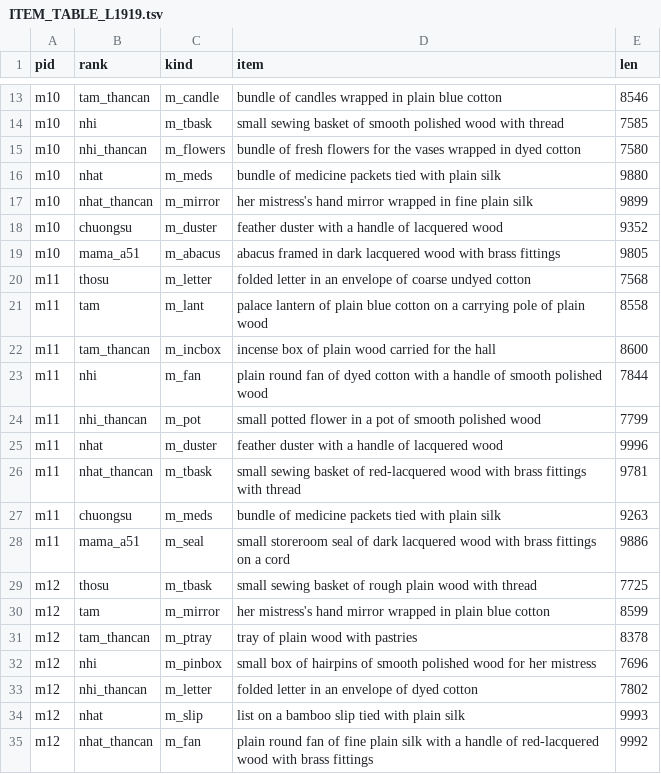
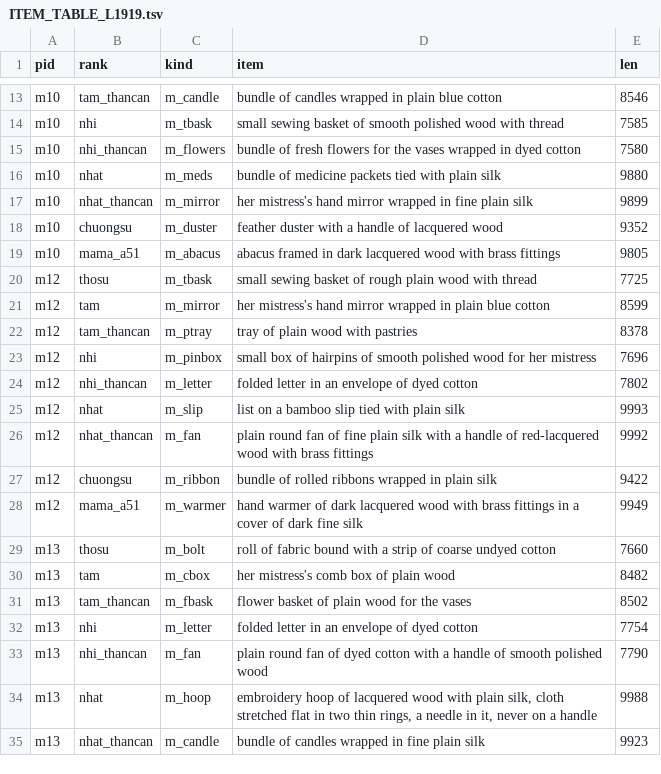
Before and after one commit to thientran2711/cung-tuong-mong, a TSV file: dev/art/maid7/prod/ITEM_TABLE_L1919.tsv, drawn as a sheet; only a part is shown, gaps mark what is left out; the shorter side is filled out with more unchanged rows.

```diff
--- a/dev/art/maid7/prod/ITEM_TABLE_L1919.tsv
+++ b/dev/art/maid7/prod/ITEM_TABLE_L1919.tsv
@@ -19,11 +19,2 @@ m10	chuongsu	m_duster	feather duster with a handle of lacquered wood	9352
 m10	mama_a51	m_abacus	abacus framed in dark lacquered wood with brass fittings	9805
-m11	thosu	m_letter	folded letter in an envelope of coarse undyed cotton	7568
-m11	tam	m_lant	palace lantern of plain blue cotton on a carrying pole of plain wood	8558
-m11	tam_thancan	m_incbox	incense box of plain wood carried for the hall	8600
-m11	nhi	m_fan	plain round fan of dyed cotton with a handle of smooth polished wood	7844
-m11	nhi_thancan	m_pot	small potted flower in a pot of smooth polished wood	7799
-m11	nhat	m_duster	feather duster with a handle of lacquered wood	9996
-m11	nhat_thancan	m_tbask	small sewing basket of red-lacquered wood with brass fittings with thread	9781
-m11	chuongsu	m_meds	bundle of medicine packets tied with plain silk	9263
-m11	mama_a51	m_seal	small storeroom seal of dark lacquered wood with brass fittings on a cord	9886
 m12	thosu	m_tbask	small sewing basket of rough plain wood with thread	7725
```
Also changed, not shown: 44 other files.
